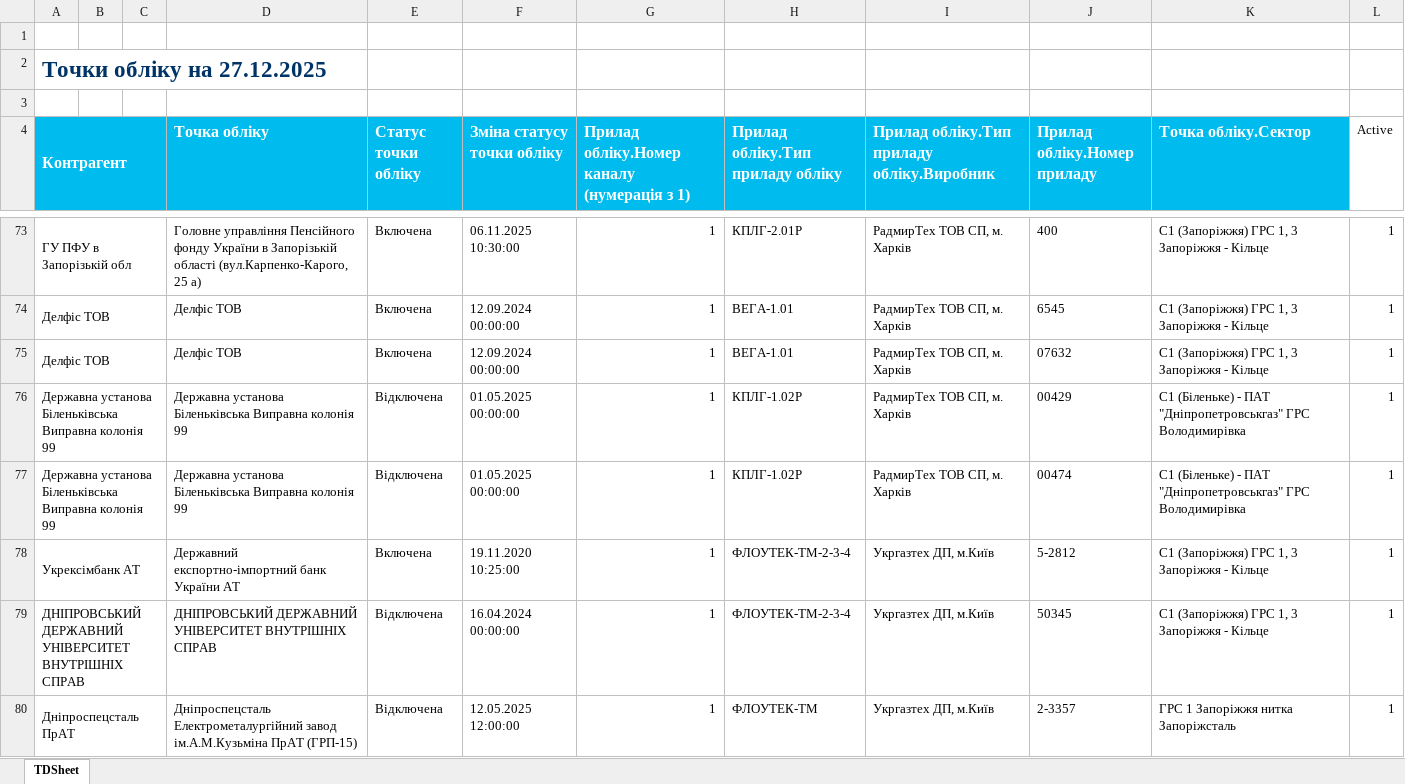
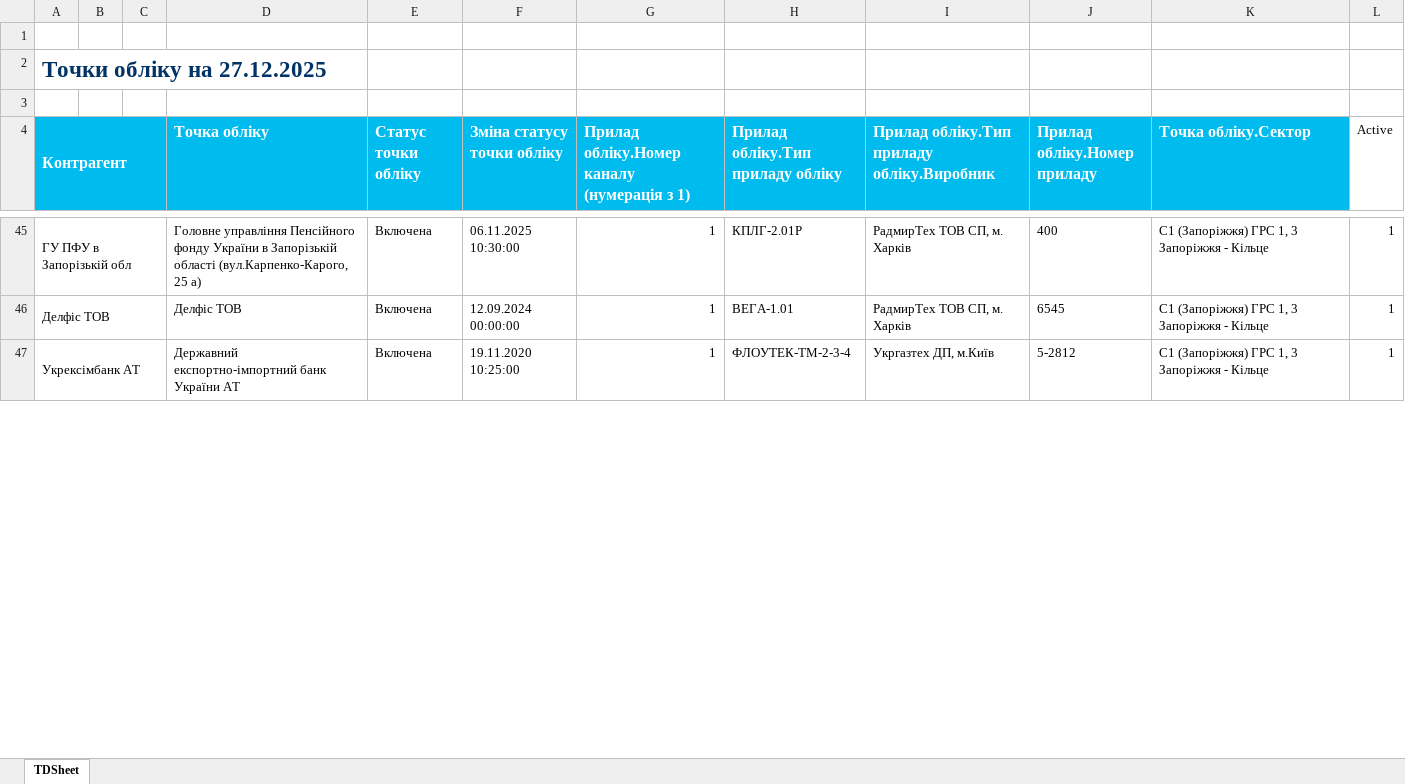
Before and after one commit to volodymyr-vereshchak/HLViewer, an Excel workbook: backend/data/enterprise.xlsx, sheet TDSheet, drawn as a sheet; only a part is shown, gaps mark what is left out; values as stored, in another font and other column widths than the file's, no borders; the diff covers the shown part only; the diff names each change by its address in the sheet, - before the commit and + after, or states it on an @@ line.

```diff
--- a/backend/data/enterprise.xlsx (sheet TDSheet)
+++ b/backend/data/enterprise.xlsx (sheet TDSheet)
-row 75: Делфіс ТОВ |  |  | Делфіс ТОВ | Включена | 12.09.2024 00:00:00 | 1 | ВЕГА-1.01 | РадмирТех ТОВ СП, м. Харків | 07632 | С1 (Запоріжжя) ГРС 1, 3 Запоріжжя - Кільце | 1
-row 76: Державна установа Біленьківська Виправна колонія 99 |  |  | Державна установа Біленьківська Виправна колонія 99 | Відключена | 01.05.2025 00:00:00 | 1 | КПЛГ-1.02Р | РадмирТех ТОВ СП, м. Харків | 00429 | С1 (Біленьке) - ПАТ "Дніпропетровськгаз" ГРС Володимирівка | 1
-row 77: Державна установа Біленьківська Виправна колонія 99 |  |  | Державна установа Біленьківська Виправна колонія 99 | Відключена | 01.05.2025 00:00:00 | 1 | КПЛГ-1.02Р | РадмирТех ТОВ СП, м. Харків | 00474 | С1 (Біленьке) - ПАТ "Дніпропетровськгаз" ГРС Володимирівка | 1
-row 79: ДНІПРОВСЬКИЙ ДЕРЖАВНИЙ УНІВЕРСИТЕТ ВНУТРІШНІХ СПРАВ |  |  | ДНІПРОВСЬКИЙ ДЕРЖАВНИЙ УНІВЕРСИТЕТ ВНУТРІШНІХ СПРАВ | Відключена | 16.04.2024 00:00:00 | 1 | ФЛОУТЕК-ТМ-2-3-4 | Укргазтех ДП, м.Київ | 50345 | С1 (Запоріжжя) ГРС 1, 3 Запоріжжя - Кільце | 1
-row 80: Дніпроспецсталь ПрАТ |  |  | Дніпроспецсталь Електрометалургійний завод ім.А.М.Кузьміна ПрАТ (ГРП-15) | Відключена | 12.05.2025 12:00:00 | 1 | ФЛОУТЕК-ТМ | Укргазтех ДП, м.Київ | 2-3357 | ГРС 1 Запоріжжя нитка Запоріжсталь | 1
```
Also changed, not shown: 135 removed rows and 1 edited cell elsewhere in this sheet.
